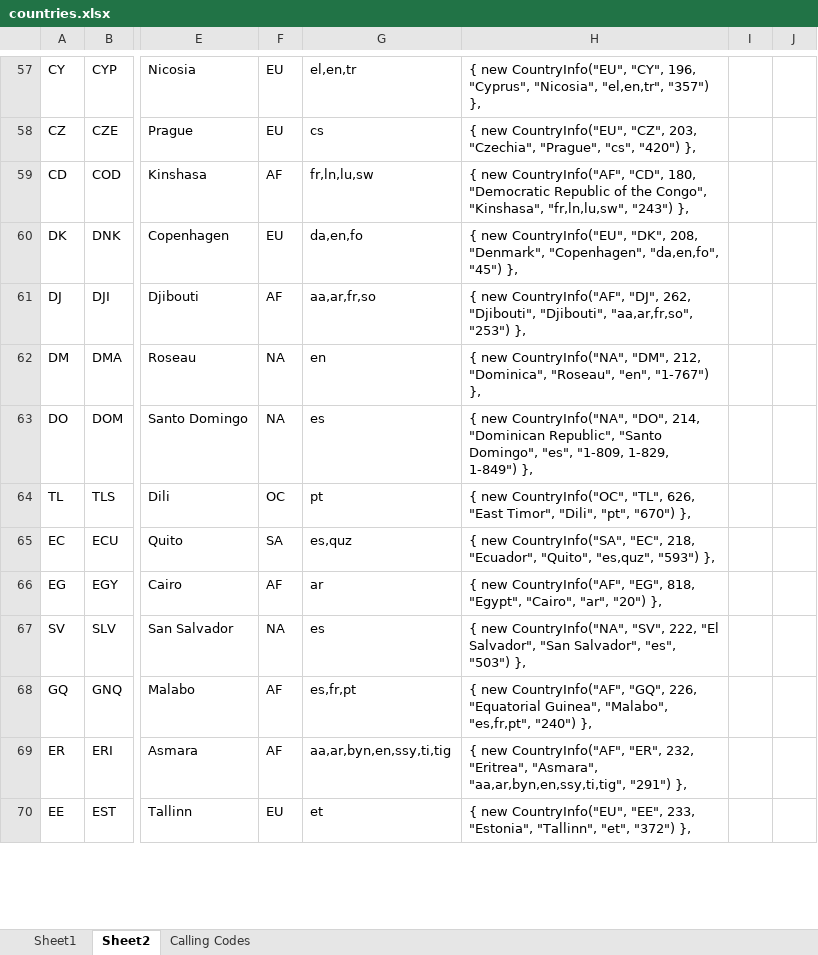
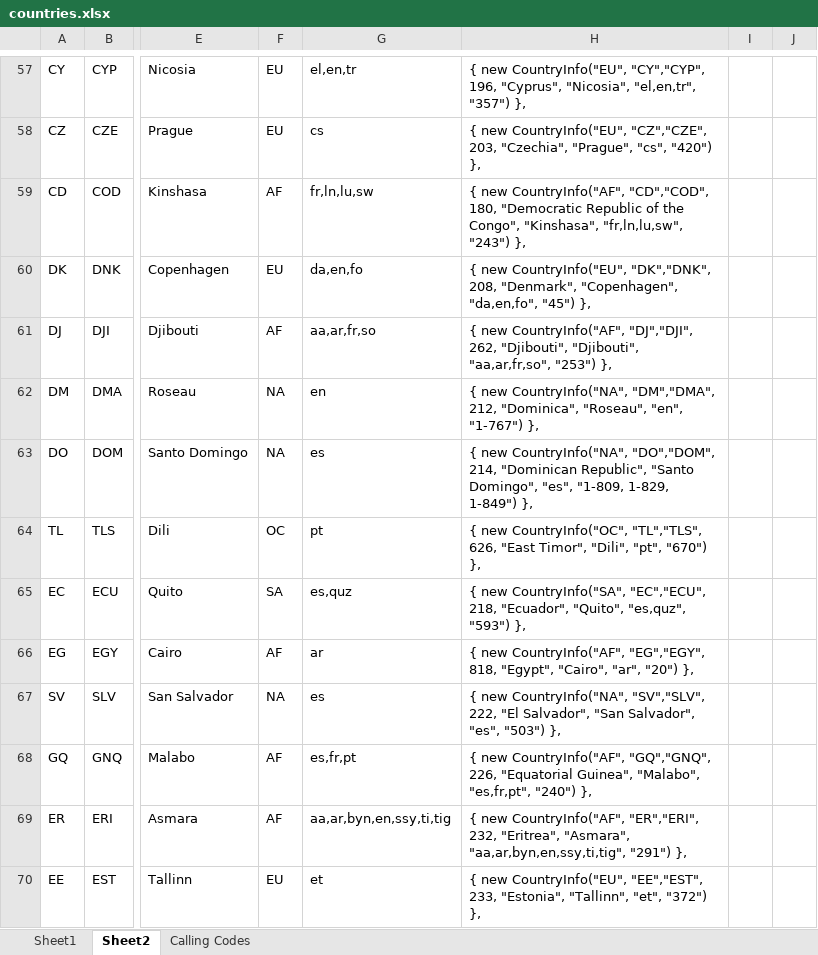
Before and after one commit to indice-co/Indice.Platform, an Excel workbook: docs/countries.xlsx, sheet Sheet2, drawn as a sheet; only a part is shown, gaps mark what is left out; values as stored, in another font and other column widths than the file's, no borders; the diff covers the shown part only; the diff names each change by its address in the sheet, - before the commit and + after, or states it on an @@ line.

```diff
--- a/docs/countries.xlsx (sheet Sheet2)
+++ b/docs/countries.xlsx (sheet Sheet2)
-H57: …new CountryInfo("EU", "CY", 196, "Cyprus",…
+H57: …new CountryInfo("EU", "CY","CYP", 196, "Cyprus",…
-H58: …new CountryInfo("EU", "CZ", 203, "Czechia",…
+H58: …new CountryInfo("EU", "CZ","CZE", 203, "Czechia",…
-H59: …new CountryInfo("AF", "CD", 180, "Democratic…
+H59: …new CountryInfo("AF", "CD","COD", 180, "Democratic…
-H60: …new CountryInfo("EU", "DK", 208, "Denmark",…
+H60: …new CountryInfo("EU", "DK","DNK", 208, "Denmark",…
-H61: …new CountryInfo("AF", "DJ", 262, "Djibouti",…
+H61: …new CountryInfo("AF", "DJ","DJI", 262, "Djibouti",…
-H62: …new CountryInfo("NA", "DM", 212, "Dominica",…
+H62: …new CountryInfo("NA", "DM","DMA", 212, "Dominica",…
-H63: …new CountryInfo("NA", "DO", 214, "Dominican…
+H63: …new CountryInfo("NA", "DO","DOM", 214, "Dominican…
-H64: …new CountryInfo("OC", "TL", 626, "East…
+H64: …new CountryInfo("OC", "TL","TLS", 626, "East…
-H65: …new CountryInfo("SA", "EC", 218, "Ecuador",…
+H65: …new CountryInfo("SA", "EC","ECU", 218, "Ecuador",…
-H66: …new CountryInfo("AF", "EG", 818, "Egypt",…
+H66: …new CountryInfo("AF", "EG","EGY", 818, "Egypt",…
-H67: …new CountryInfo("NA", "SV", 222, "El…
+H67: …new CountryInfo("NA", "SV","SLV", 222, "El…
-H68: …new CountryInfo("AF", "GQ", 226, "Equatorial…
+H68: …new CountryInfo("AF", "GQ","GNQ", 226, "Equatorial…
-H69: …new CountryInfo("AF", "ER", 232, "Eritrea",…
+H69: …new CountryInfo("AF", "ER","ERI", 232, "Eritrea",…
-H70: …new CountryInfo("EU", "EE", 233, "Estonia",…
+H70: …new CountryInfo("EU", "EE","EST", 233, "Estonia",…
```
Also changed, not shown: 238 edited cells elsewhere in this sheet, 27 other files.
